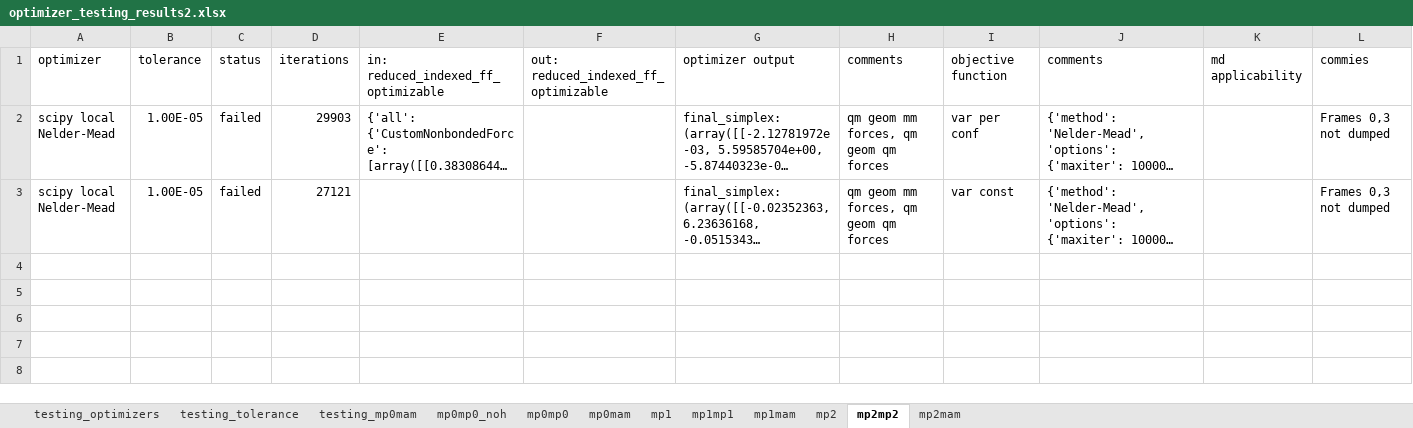
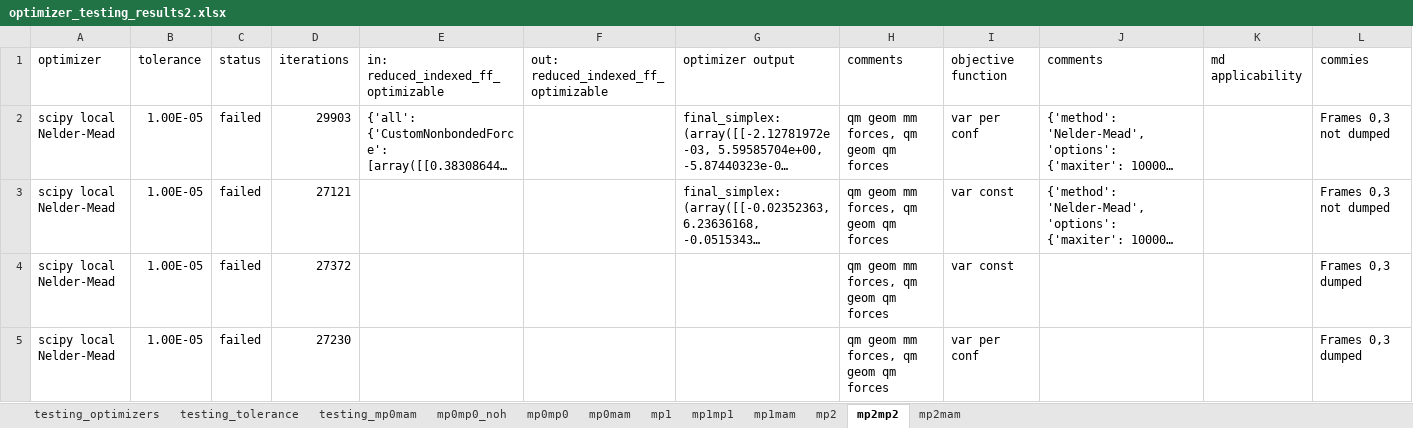
Before and after one commit to CornyC/The_Phorce, an Excel workbook: optimizer_testing_results2.xlsx, sheet mp2mp2, drawn as a sheet; long unchanged cells end in …; values as stored, in another font and other column widths than the file's, no borders; the diff names each change by its address in the sheet, - before the commit and + after, or states it on an @@ line.

```diff
--- a/optimizer_testing_results2.xlsx (sheet mp2mp2)
+++ b/optimizer_testing_results2.xlsx (sheet mp2mp2)
+row 4: scipy local Nelder-Mead | 1.00E-05 | failed | 27372 |  |  |  | qm geom mm forces, qm geom qm forces | var const |  |  | Frames 0,3 dumped
+row 5: scipy local Nelder-Mead | 1.00E-05 | failed | 27230 |  |  |  | qm geom mm forces, qm geom qm forces | var per conf |  |  | Frames 0,3 dumped
```
Also changed, not shown: sheet mp2mam, sheet mp1mam, 1 other file.
